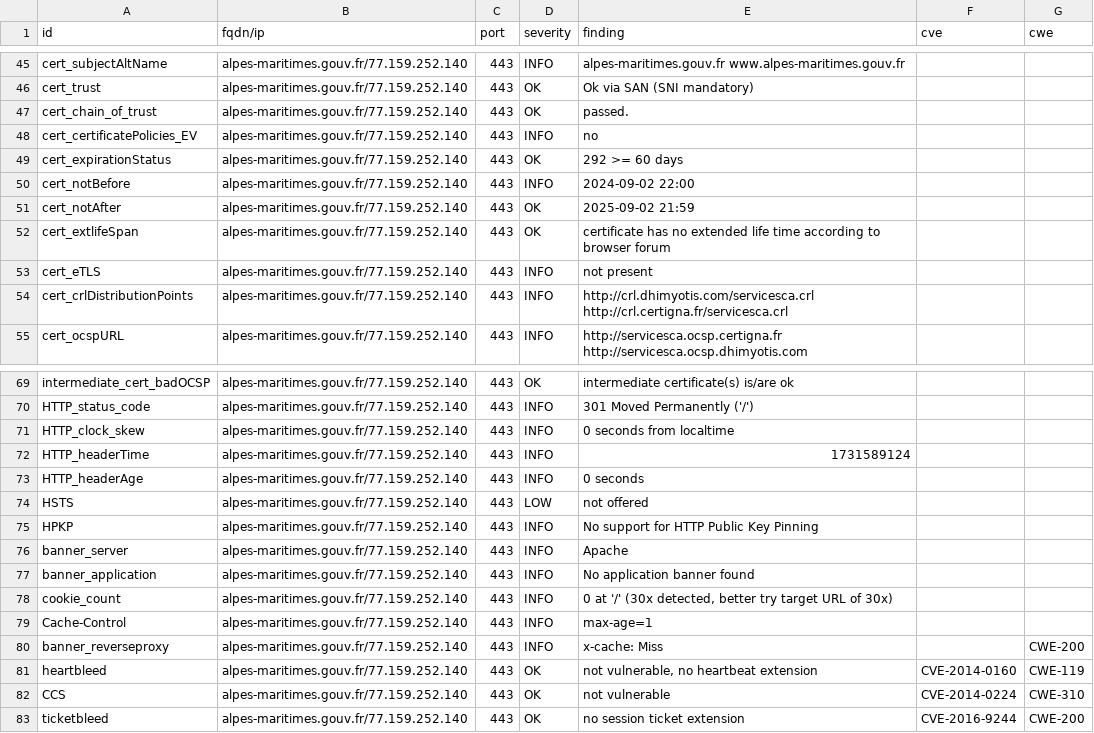
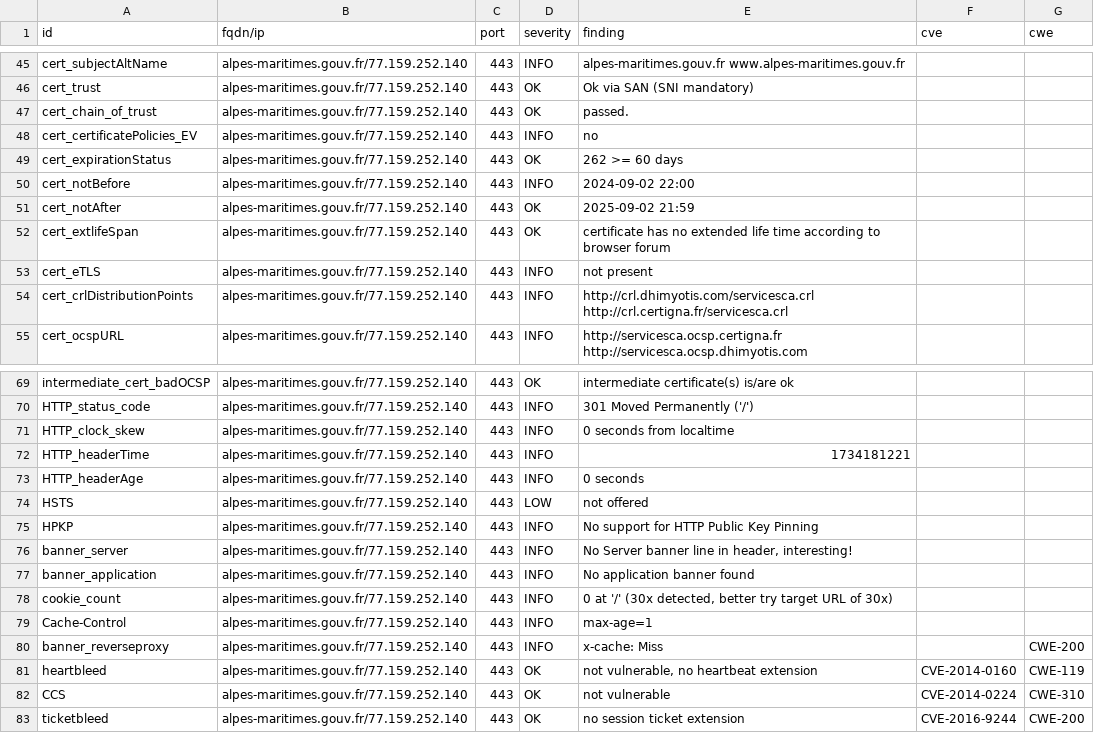
Before and after one commit to GKO-org/dashlordPrd1, a CSV file: results/aHR0cHM6Ly9hbHBlcy1tYXJpdGltZXMuZ291di5mcg==/testssl.csv, drawn as a sheet; only a part is shown, gaps mark what is left out.

```diff
--- a/results/aHR0cHM6Ly9hbHBlcy1tYXJpdGltZXMuZ291di5mcg==/testssl.csv
+++ b/results/aHR0cHM6Ly9hbHBlcy1tYXJpdGltZXMuZ291di5mcg==/testssl.csv
@@ -48,3 +48,3 @@
 "cert_certificatePolicies_EV","alpes-maritimes.gouv.fr/77.159.252.140","443","INFO","no","",""
-"cert_expirationStatus","alpes-maritimes.gouv.fr/77.159.252.140","443","OK","292 >= 60 days","",""
+"cert_expirationStatus","alpes-maritimes.gouv.fr/77.159.252.140","443","OK","262 >= 60 days","",""
 "cert_notBefore","alpes-maritimes.gouv.fr/77.159.252.140","443","INFO","2024-09-02 22:00","",""
@@ -71,3 +71,3 @@
 "HTTP_clock_skew","alpes-maritimes.gouv.fr/77.159.252.140","443","INFO","0 seconds from localtime","",""
-"HTTP_headerTime","alpes-maritimes.gouv.fr/77.159.252.140","443","INFO","1731589124","",""
+"HTTP_headerTime","alpes-maritimes.gouv.fr/77.159.252.140","443","INFO","1734181221","",""
 "HTTP_headerAge","alpes-maritimes.gouv.fr/77.159.252.140","443","INFO","0 seconds","",""
@@ -75,3 +75,3 @@
 "HPKP","alpes-maritimes.gouv.fr/77.159.252.140","443","INFO","No support for HTTP Public Key Pinning","",""
-"banner_server","alpes-maritimes.gouv.fr/77.159.252.140","443","INFO","Apache","",""
+"banner_server","alpes-maritimes.gouv.fr/77.159.252.140","443","INFO","No Server banner line in header, interesting!","",""
 "banner_application","alpes-maritimes.gouv.fr/77.159.252.140","443","INFO","No application banner found","",""
```
Also changed, not shown: 9 other files.
